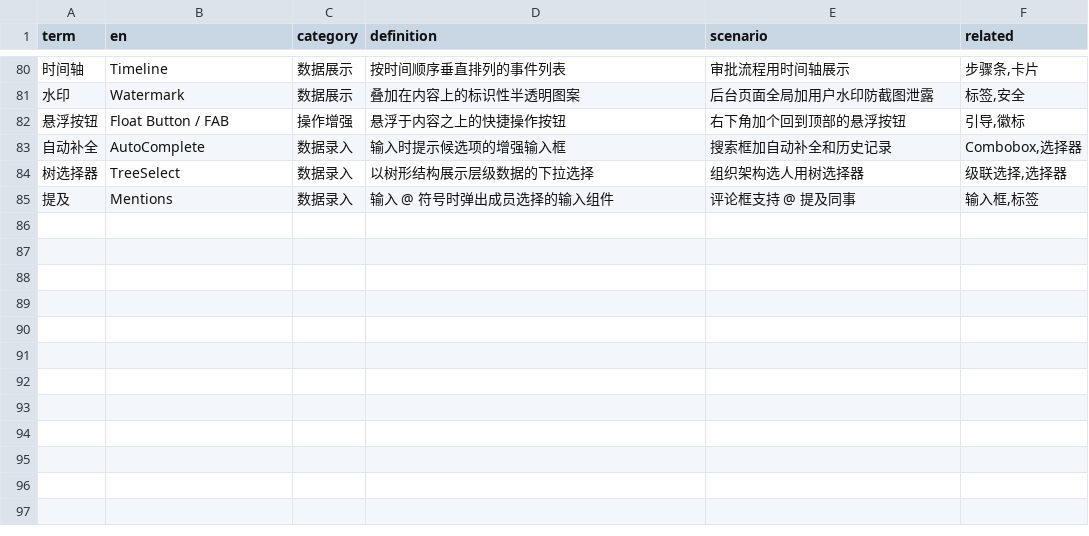
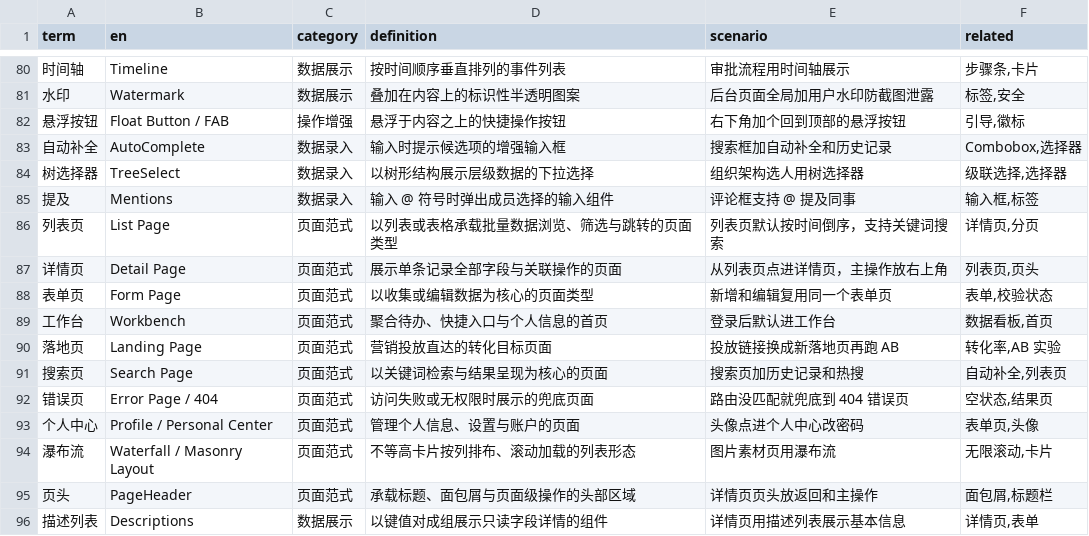
Before and after one commit to darrenhp/terminology, a CSV file: data/ui-components.csv, drawn as a sheet; only a part is shown, gaps mark what is left out; the diff names each change by its address in the sheet, - before the commit and + after, or states it on an @@ line.

Commit message:
data: ui-components 新增页面范式分类（列表页/详情页/表单页/落地页/错误页等 12 条）

```diff
--- a/data/ui-components.csv
+++ b/data/ui-components.csv
+row 86: 列表页 | List Page | 页面范式 | 以列表或表格承载批量数据浏览、筛选与跳转的页面类型 | 列表页默认按时间倒序，支持关键词搜索 | 详情页,分页
+row 87: 详情页 | Detail Page | 页面范式 | 展示单条记录全部字段与关联操作的页面 | 从列表页点进详情页，主操作放右上角 | 列表页,页头
+row 88: 表单页 | Form Page | 页面范式 | 以收集或编辑数据为核心的页面类型 | 新增和编辑复用同一个表单页 | 表单,校验状态
+row 89: 工作台 | Workbench | 页面范式 | 聚合待办、快捷入口与个人信息的首页 | 登录后默认进工作台 | 数据看板,首页
+row 90: 落地页 | Landing Page | 页面范式 | 营销投放直达的转化目标页面 | 投放链接换成新落地页再跑 AB | 转化率,AB 实验
+row 91: 搜索页 | Search Page | 页面范式 | 以关键词检索与结果呈现为核心的页面 | 搜索页加历史记录和热搜 | 自动补全,列表页
+row 92: 错误页 | Error Page / 404 | 页面范式 | 访问失败或无权限时展示的兜底页面 | 路由没匹配就兜底到 404 错误页 | 空状态,结果页
+row 93: 个人中心 | Profile / Personal Center | 页面范式 | 管理个人信息、设置与账户的页面 | 头像点进个人中心改密码 | 表单页,头像
+row 94: 瀑布流 | Waterfall / Masonry Layout | 页面范式 | 不等高卡片按列排布、滚动加载的列表形态 | 图片素材页用瀑布流 | 无限滚动,卡片
+row 95: 页头 | PageHeader | 页面范式 | 承载标题、面包屑与页面级操作的头部区域 | 详情页页头放返回和主操作 | 面包屑,标题栏
+row 96: 描述列表 | Descriptions | 数据展示 | 以键值对成组展示只读字段详情的组件 | 详情页用描述列表展示基本信息 | 详情页,表单
```
Also changed, not shown: 3 other files.
